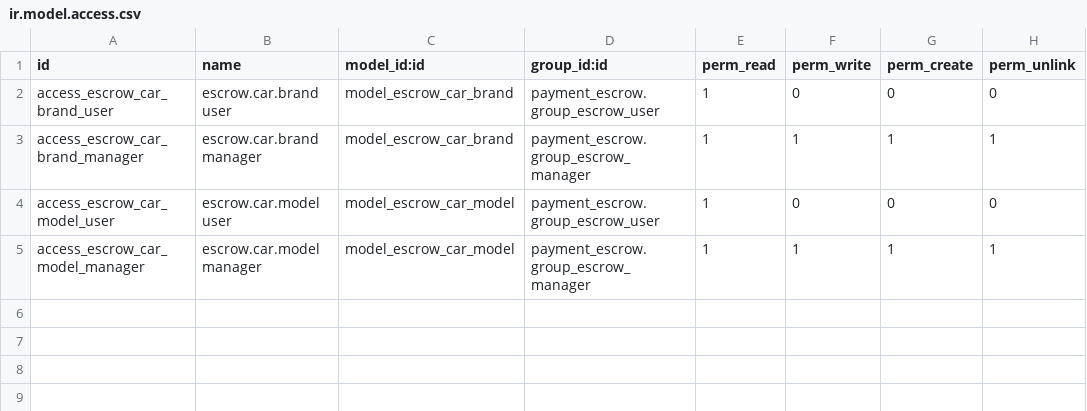
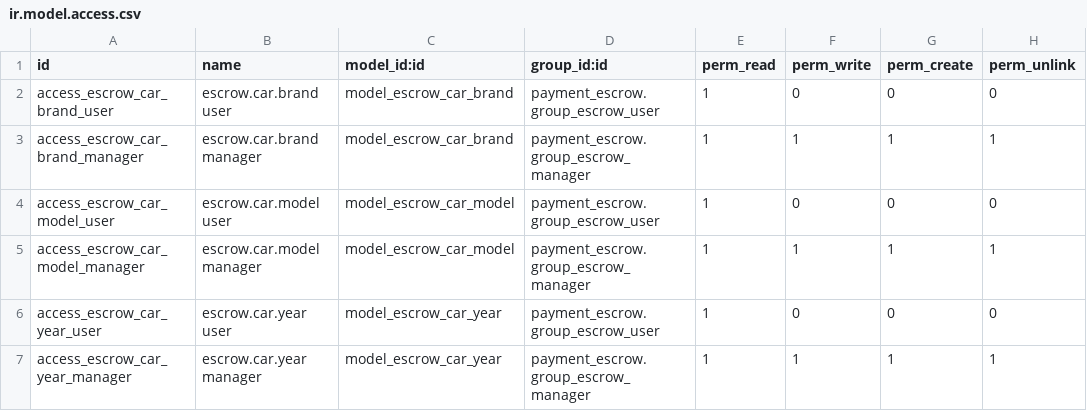
Before and after one commit to projetgrup/payment-service, a CSV file: payment_escrow/security/ir.model.access.csv, drawn as a sheet.

Commit message:
[IMP] Payment Escrow

```diff
--- a/payment_escrow/security/ir.model.access.csv
+++ b/payment_escrow/security/ir.model.access.csv
@@ -5 +5,3 @@ access_escrow_car_model_user,escrow.car.model user,model_escrow_car_model,paymen
 access_escrow_car_model_manager,escrow.car.model manager,model_escrow_car_model,payment_escrow.group_escrow_manager,1,1,1,1
+access_escrow_car_year_user,escrow.car.year user,model_escrow_car_year,payment_escrow.group_escrow_user,1,0,0,0
+access_escrow_car_year_manager,escrow.car.year manager,model_escrow_car_year,payment_escrow.group_escrow_manager,1,1,1,1
```
Also changed, not shown: 9 other files.
